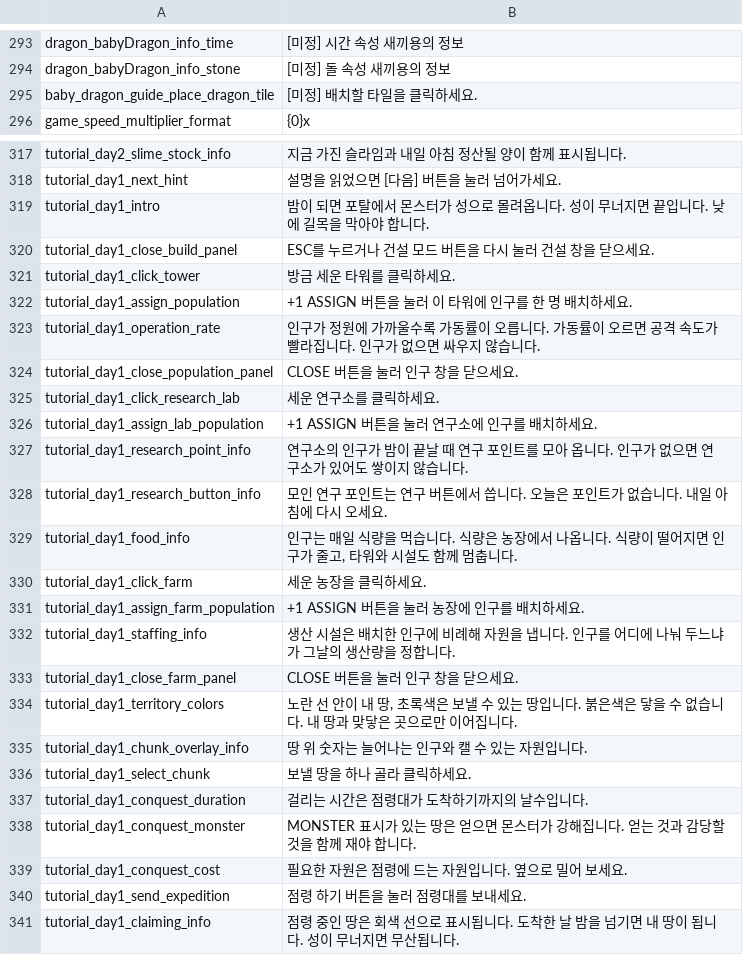
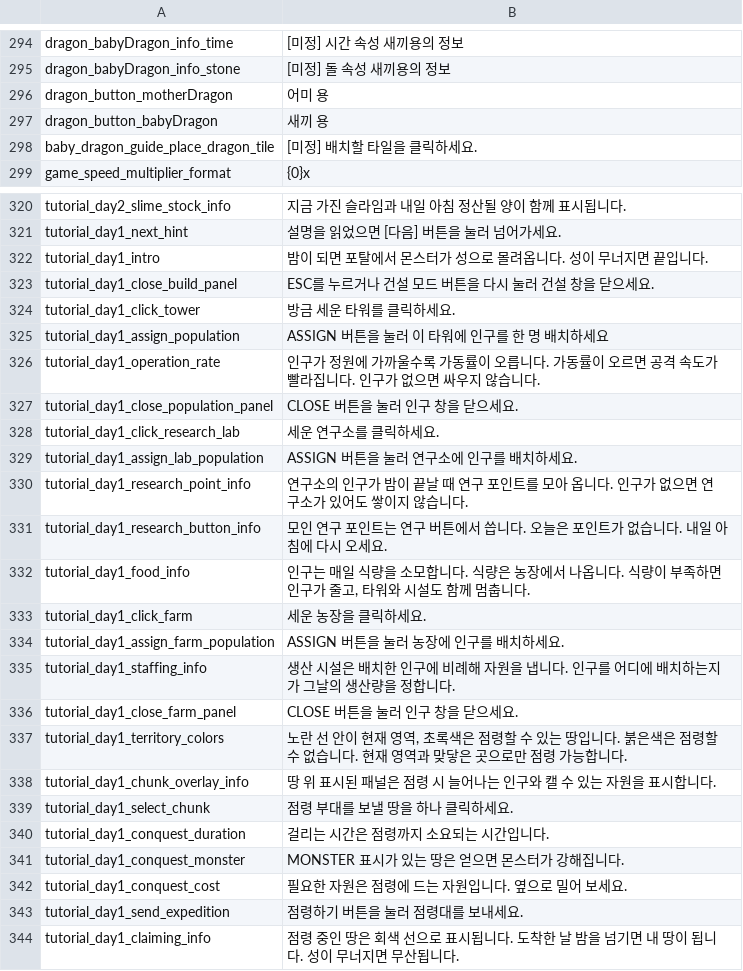
Before and after one commit to JoKangHyeon/TowerAndDragon, a CSV file: Assets/StreamingAssets/Localization/ko_kr.csv, drawn as a sheet; only a part is shown, gaps mark what is left out; the diff covers the shown part only.

```diff
--- a/Assets/StreamingAssets/Localization/ko_kr.csv
+++ b/Assets/StreamingAssets/Localization/ko_kr.csv
@@ -299,2 +300,4 @@
 "dragon_babyDragon_info_stone","[미정] 돌 속성 새끼용의 정보"
+"dragon_button_motherDragon","어미 용"
+"dragon_button_babyDragon","새끼 용"
 "baby_dragon_guide_place_dragon_tile","[미정] 배치할 타일을 클릭하세요."
@@ -323,6 +326,6 @@
 "tutorial_day1_next_hint","설명을 읽었으면 [다음] 버튼을 눌러 넘어가세요."
-"tutorial_day1_intro","밤이 되면 포탈에서 몬스터가 성으로 몰려옵니다. 성이 무너지면 끝입니다. 낮에 길목을 막아야 합니다."
+"tutorial_day1_intro","밤이 되면 포탈에서 몬스터가 성으로 몰려옵니다. 성이 무너지면 끝입니다."
 "tutorial_day1_close_build_panel","ESC를 누르거나 건설 모드 버튼을 다시 눌러 건설 창을 닫으세요."
 "tutorial_day1_click_tower","방금 세운 타워를 클릭하세요."
-"tutorial_day1_assign_population","+1 ASSIGN 버튼을 눌러 이 타워에 인구를 한 명 배치하세요."
+"tutorial_day1_assign_population","ASSIGN 버튼을 눌러 이 타워에 인구를 한 명 배치하세요"
 "tutorial_day1_operation_rate","인구가 정원에 가까울수록 가동률이 오릅니다. 가동률이 오르면 공격 속도가 빨라집니다. 인구가 없으면 싸우지 않습니다."
@@ -330,17 +333,17 @@
 "tutorial_day1_click_research_lab","세운 연구소를 클릭하세요."
-"tutorial_day1_assign_lab_population","+1 ASSIGN 버튼을 눌러 연구소에 인구를 배치하세요."
+"tutorial_day1_assign_lab_population","ASSIGN 버튼을 눌러 연구소에 인구를 배치하세요."
 "tutorial_day1_research_point_info","연구소의 인구가 밤이 끝날 때 연구 포인트를 모아 옵니다. 인구가 없으면 연구소가 있어도 쌓이지 않습니다."
 "tutorial_day1_research_button_info","모인 연구 포인트는 연구 버튼에서 씁니다. 오늘은 포인트가 없습니다. 내일 아침에 다시 오세요."
-"tutorial_day1_food_info","인구는 매일 식량을 먹습니다. 식량은 농장에서 나옵니다. 식량이 떨어지면 인구가 줄고, 타워와 시설도 함께 멈춥니다."
+"tutorial_day1_food_info","인구는 매일 식량을 소모합니다. 식량은 농장에서 나옵니다. 식량이 부족하면 인구가 줄고, 타워와 시설도 함께 멈춥니다."
 "tutorial_day1_click_farm","세운 농장을 클릭하세요."
-"tutorial_day1_assign_farm_population","+1 ASSIGN 버튼을 눌러 농장에 인구를 배치하세요."
-"tutorial_day1_staffing_info","생산 시설은 배치한 인구에 비례해 자원을 냅니다. 인구를 어디에 나눠 두느냐가 그날의 생산량을 정합니다."
+"tutorial_day1_assign_farm_population","ASSIGN 버튼을 눌러 농장에 인구를 배치하세요."
+"tutorial_day1_staffing_info","생산 시설은 배치한 인구에 비례해 자원을 냅니다. 인구를 어디에 배치하는지가 그날의 생산량을 정합니다."
 "tutorial_day1_close_farm_panel","CLOSE 버튼을 눌러 인구 창을 닫으세요."
-"tutorial_day1_territory_colors","노란 선 안이 내 땅, 초록색은 보낼 수 있는 땅입니다. 붉은색은 닿을 수 없습니다. 내 땅과 맞닿은 곳으로만 이어집니다."
-"tutorial_day1_chunk_overlay_info","땅 위 숫자는 늘어나는 인구와 캘 수 있는 자원입니다."
-"tutorial_day1_select_chunk","보낼 땅을 하나 골라 클릭하세요."
-"tutorial_day1_conquest_duration","걸리는 시간은 점령대가 도착하기까지의 날수입니다."
-"tutorial_day1_conquest_monster","MONSTER 표시가 있는 땅은 얻으면 몬스터가 강해집니다. 얻는 것과 감당할 것을 함께 재야 합니다."
+"tutorial_day1_territory_colors","노란 선 안이 현재 영역, 초록색은 점령할 수 있는 땅입니다. 붉은색은 점령할 수 없습니다. 현재 영역과 맞닿은 곳으로만 점령 가능합니다."
+"tutorial_day1_chunk_overlay_info","땅 위 표시된 패널은 점령 시 늘어나는 인구와 캘 수 있는 자원을 표시합니다."
+"tutorial_day1_select_chunk","점령 부대를 보낼 땅을 하나 클릭하세요."
+"tutorial_day1_conquest_duration","걸리는 시간은 점령까지 소요되는 시간입니다."
+"tutorial_day1_conquest_monster","MONSTER 표시가 있는 땅은 얻으면 몬스터가 강해집니다. "
 "tutorial_day1_conquest_cost","필요한 자원은 점령에 드는 자원입니다. 옆으로 밀어 보세요."
-"tutorial_day1_send_expedition","점령 하기 버튼을 눌러 점령대를 보내세요."
+"tutorial_day1_send_expedition","점령하기 버튼을 눌러 점령대를 보내세요."
 "tutorial_day1_claiming_info","점령 중인 땅은 회색 선으로 표시됩니다. 도착한 날 밤을 넘기면 내 땅이 됩니다. 성이 무너지면 무산됩니다."
```
Also changed, not shown: 1 added row and 12 edited cells elsewhere in this file, Assets/StreamingAssets/Localization/en_us.csv, 11 other files.
